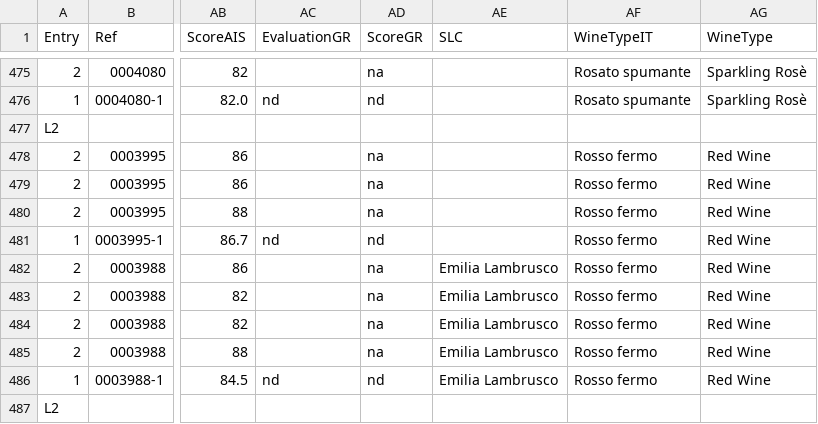
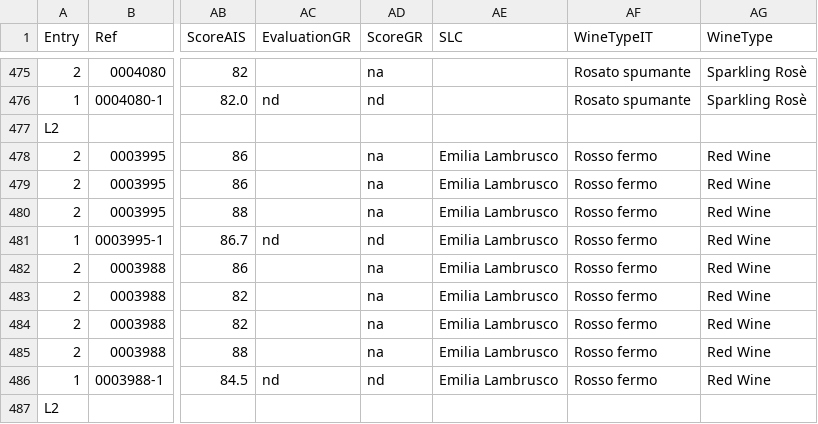
Before and after one commit to d-cmst/agreatwine, a CSV file: csv/emilia.csv, drawn as a sheet; only a part is shown, gaps mark what is left out; the diff names each change by its address in the sheet, - before the commit and + after, or states it on an @@ line.

```diff
--- a/csv/emilia.csv
+++ b/csv/emilia.csv
-AE478:AE481 (SLC): (empty)
+AE478:AE481 (SLC): Emilia Lambrusco
```
Also changed, not shown: 1 other file.
